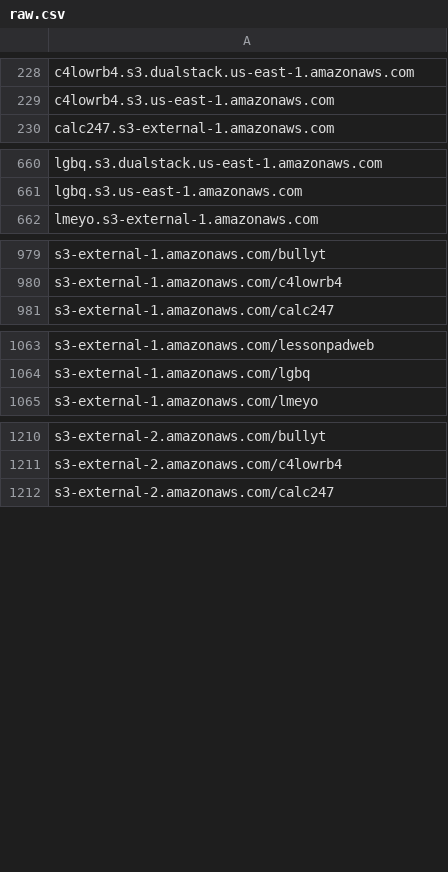
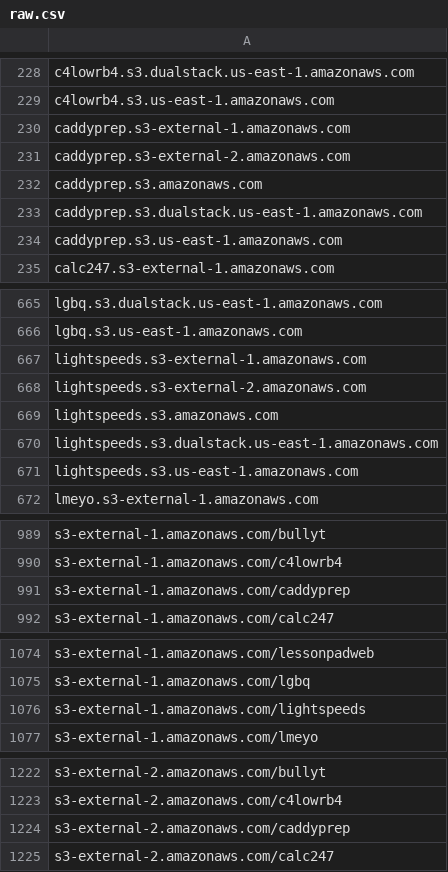
Before and after one commit to 1NobleCyber/ThreatFeed, a CSV file: S3_WebProxies/raw.csv, drawn as a sheet; only a part is shown, gaps mark what is left out; the diff covers the shown part only.

Commit message:
Add 20 new proxy domains to S3_WebProxies/raw.csv

```diff
--- a/S3_WebProxies/raw.csv
+++ b/S3_WebProxies/raw.csv
@@ -229,2 +229,7 @@ c4lowrb4.s3.dualstack.us-east-1.amazonaws.com
 c4lowrb4.s3.us-east-1.amazonaws.com
+caddyprep.s3-external-1.amazonaws.com
+caddyprep.s3-external-2.amazonaws.com
+caddyprep.s3.amazonaws.com
+caddyprep.s3.dualstack.us-east-1.amazonaws.com
+caddyprep.s3.us-east-1.amazonaws.com
 calc247.s3-external-1.amazonaws.com
@@ -661,2 +666,7 @@ lgbq.s3.dualstack.us-east-1.amazonaws.com
 lgbq.s3.us-east-1.amazonaws.com
+lightspeeds.s3-external-1.amazonaws.com
+lightspeeds.s3-external-2.amazonaws.com
+lightspeeds.s3.amazonaws.com
+lightspeeds.s3.dualstack.us-east-1.amazonaws.com
+lightspeeds.s3.us-east-1.amazonaws.com
 lmeyo.s3-external-1.amazonaws.com
@@ -980,2 +990,3 @@ s3-external-1.amazonaws.com/bullyt
 s3-external-1.amazonaws.com/c4lowrb4
+s3-external-1.amazonaws.com/caddyprep
 s3-external-1.amazonaws.com/calc247
@@ -1064,2 +1075,3 @@ s3-external-1.amazonaws.com/lessonpadweb
 s3-external-1.amazonaws.com/lgbq
+s3-external-1.amazonaws.com/lightspeeds
 s3-external-1.amazonaws.com/lmeyo
@@ -1211,2 +1223,3 @@ s3-external-2.amazonaws.com/bullyt
 s3-external-2.amazonaws.com/c4lowrb4
+s3-external-2.amazonaws.com/caddyprep
 s3-external-2.amazonaws.com/calc247
```
Also changed, not shown: 7 added rows elsewhere in this file.
